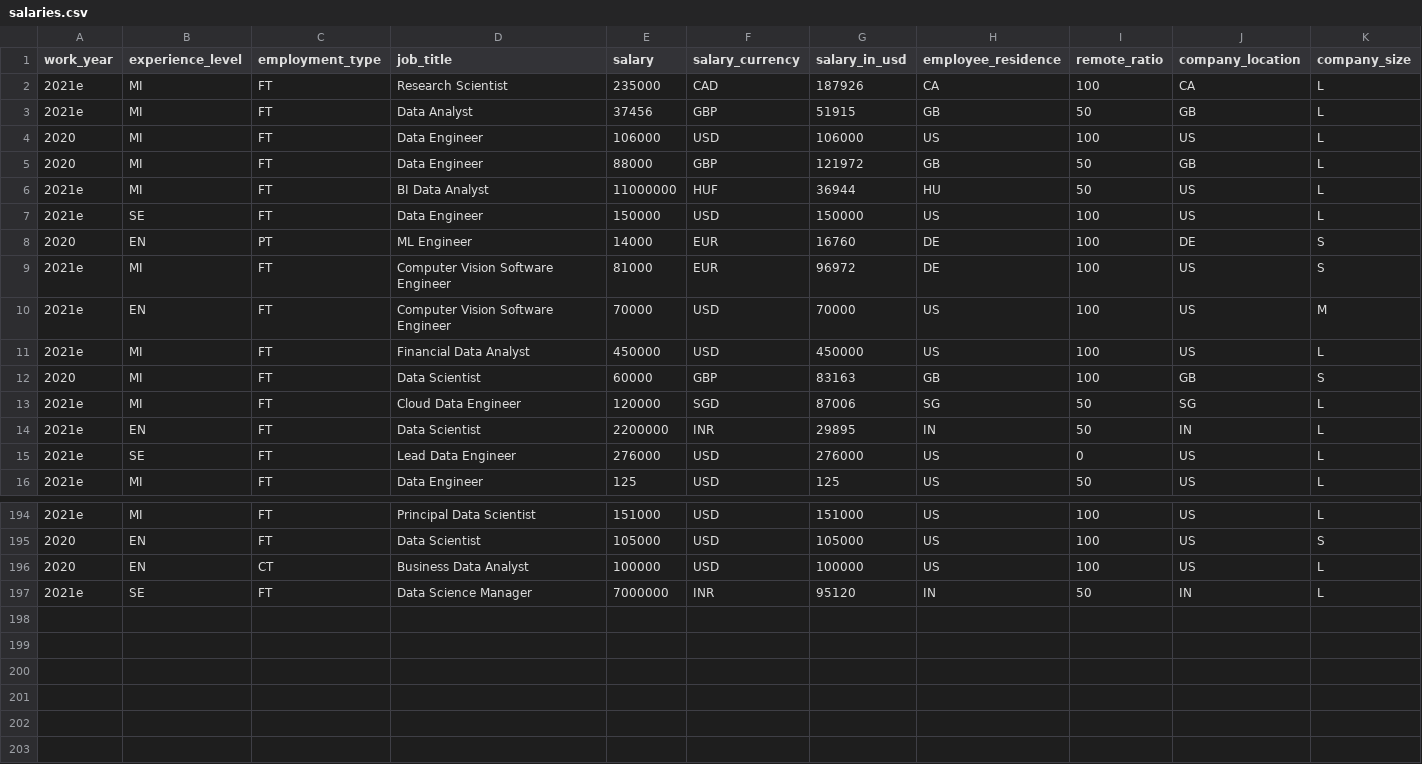
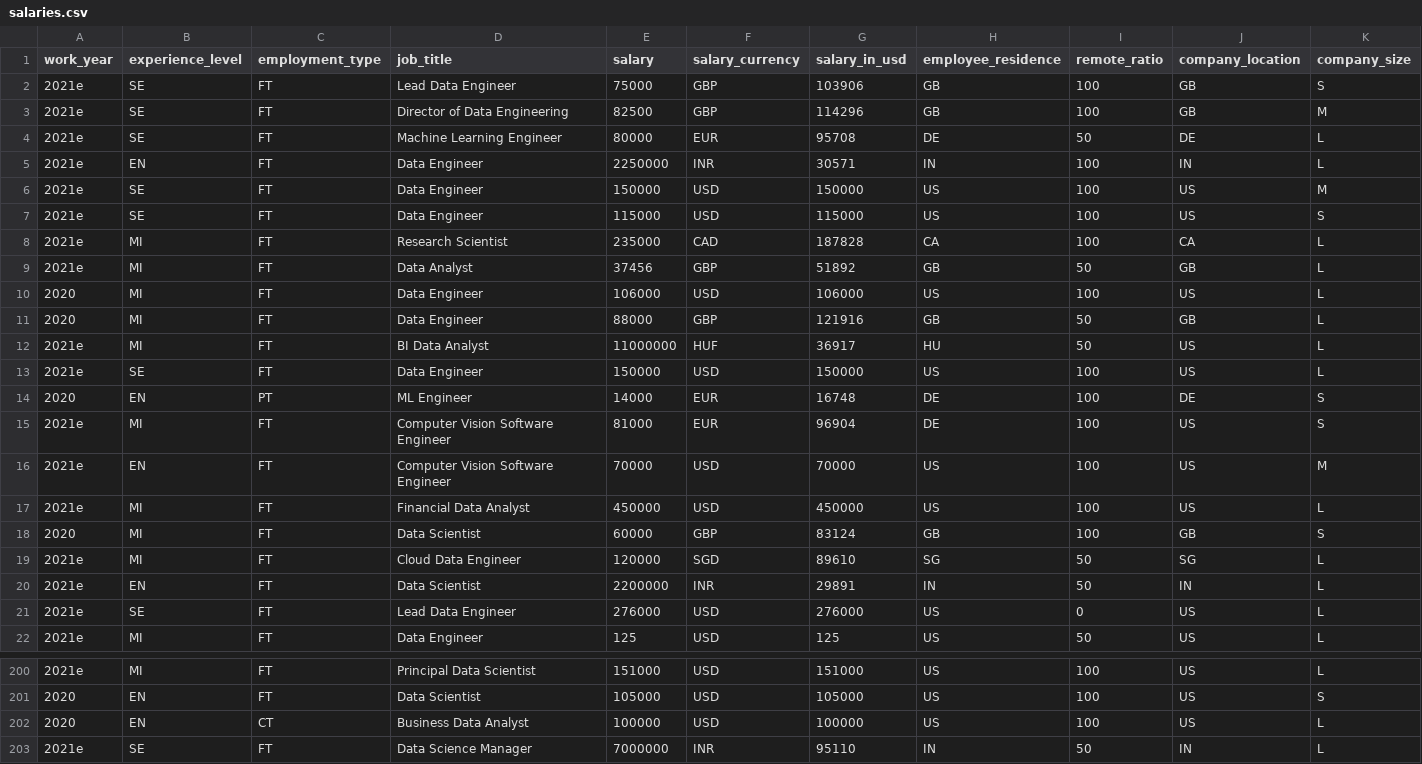
Before and after one commit to foorilla/ai-jobs-net-salaries, a CSV file: salaries.csv, drawn as a sheet; only a part is shown, gaps mark what is left out; the diff covers the shown part only.

Commit message:
Update salaries data.

```diff
--- a/salaries.csv
+++ b/salaries.csv
@@ -1,15 +1,21 @@
 work_year,experience_level,employment_type,job_title,salary,salary_currency,salary_in_usd,employee_residence,remote_ratio,company_location,company_size
-2021e,MI,FT,Research Scientist,235000,CAD,187926,CA,100,CA,L
-2021e,MI,FT,Data Analyst,37456,GBP,51915,GB,50,GB,L
+2021e,SE,FT,Lead Data Engineer,75000,GBP,103906,GB,100,GB,S
+2021e,SE,FT,Director of Data Engineering,82500,GBP,114296,GB,100,GB,M
+2021e,SE,FT,Machine Learning Engineer,80000,EUR,95708,DE,50,DE,L
+2021e,EN,FT,Data Engineer,2250000,INR,30571,IN,100,IN,L
+2021e,SE,FT,Data Engineer,150000,USD,150000,US,100,US,M
+2021e,SE,FT,Data Engineer,115000,USD,115000,US,100,US,S
+2021e,MI,FT,Research Scientist,235000,CAD,187828,CA,100,CA,L
+2021e,MI,FT,Data Analyst,37456,GBP,51892,GB,50,GB,L
 2020,MI,FT,Data Engineer,106000,USD,106000,US,100,US,L
-2020,MI,FT,Data Engineer,88000,GBP,121972,GB,50,GB,L
-2021e,MI,FT,BI Data Analyst,11000000,HUF,36944,HU,50,US,L
+2020,MI,FT,Data Engineer,88000,GBP,121916,GB,50,GB,L
+2021e,MI,FT,BI Data Analyst,11000000,HUF,36917,HU,50,US,L
 2021e,SE,FT,Data Engineer,150000,USD,150000,US,100,US,L
-2020,EN,PT,ML Engineer,14000,EUR,16760,DE,100,DE,S
-2021e,MI,FT,Computer Vision Software Engineer,81000,EUR,96972,DE,100,US,S
+2020,EN,PT,ML Engineer,14000,EUR,16748,DE,100,DE,S
+2021e,MI,FT,Computer Vision Software Engineer,81000,EUR,96904,DE,100,US,S
 2021e,EN,FT,Computer Vision Software Engineer,70000,USD,70000,US,100,US,M
 2021e,MI,FT,Financial Data Analyst,450000,USD,450000,US,100,US,L
-2020,MI,FT,Data Scientist,60000,GBP,83163,GB,100,GB,S
-2021e,MI,FT,Cloud Data Engineer,120000,SGD,87006,SG,50,SG,L
-2021e,EN,FT,Data Scientist,2200000,INR,29895,IN,50,IN,L
+2020,MI,FT,Data Scientist,60000,GBP,83124,GB,100,GB,S
+2021e,MI,FT,Cloud Data Engineer,120000,SGD,89610,SG,50,SG,L
+2021e,EN,FT,Data Scientist,2200000,INR,29891,IN,50,IN,L
 2021e,SE,FT,Lead Data Engineer,276000,USD,276000,US,0,US,L
@@ -196,2 +202,2 @@ work_year,experience_level,employment_type,job_title,salary,salary_currency,sala
 2020,EN,CT,Business Data Analyst,100000,USD,100000,US,100,US,L
-2021e,SE,FT,Data Science Manager,7000000,INR,95120,IN,50,IN,L
+2021e,SE,FT,Data Science Manager,7000000,INR,95110,IN,50,IN,L
```
Also changed, not shown: 79 edited cells elsewhere in this file, 1 other file.
